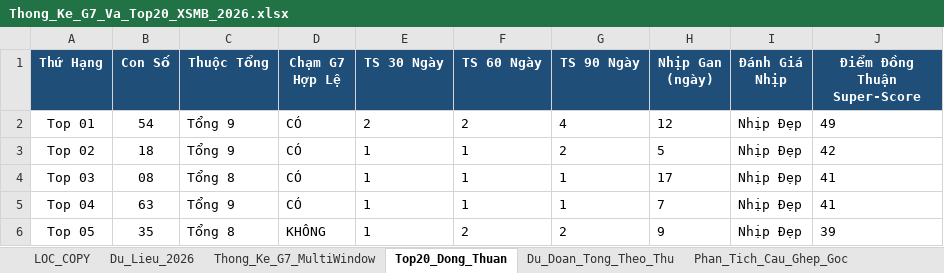
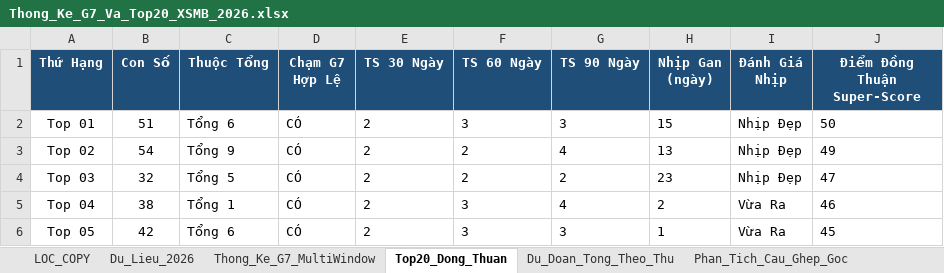
Before and after one commit to happiness2286-dot/logistic, an Excel workbook: Thong_Ke_G7_Va_Top20_XSMB_2026.xlsx, sheet Top20_Dong_Thuan, drawn as a sheet; only a part is shown; values as stored, in another font and other column widths than the file's, no borders; the diff covers the shown part only; the diff names each change by its address in the sheet, - before the commit and + after, or states it on an @@ line.

```diff
--- a/Thong_Ke_G7_Va_Top20_XSMB_2026.xlsx (sheet Top20_Dong_Thuan)
+++ b/Thong_Ke_G7_Va_Top20_XSMB_2026.xlsx (sheet Top20_Dong_Thuan)
-B2 (Con Số): 54
+B2 (Con Số): 51
-C2 (Thuộc Tổng): Tổng 9
+C2 (Thuộc Tổng): Tổng 6
-F2 (TS 60 Ngày): 2
+F2 (TS 60 Ngày): 3
-G2 (TS 90 Ngày): 4
+G2 (TS 90 Ngày): 3
-H2 (Nhịp Gan (ngày)): 12
+H2 (Nhịp Gan (ngày)): 15
-J2 (Điểm Đồng Thuận Super-Score): 49
+J2 (Điểm Đồng Thuận Super-Score): 50
-B3 (Con Số): 18
+B3 (Con Số): 54
-E3:E6 (TS 30 Ngày): 1
+E3:E6 (TS 30 Ngày): 2
-F3:F4 (TS 60 Ngày): 1
+F3:F4 (TS 60 Ngày): 2
-G3 (TS 90 Ngày): 2
+G3 (TS 90 Ngày): 4
-H3 (Nhịp Gan (ngày)): 5
+H3 (Nhịp Gan (ngày)): 13
-J3 (Điểm Đồng Thuận Super-Score): 42
+J3 (Điểm Đồng Thuận Super-Score): 49
-B4 (Con Số): 08
+B4 (Con Số): 32
-C4 (Thuộc Tổng): Tổng 8
+C4 (Thuộc Tổng): Tổng 5
-G4 (TS 90 Ngày): 1
+G4 (TS 90 Ngày): 2
-H4 (Nhịp Gan (ngày)): 17
+H4 (Nhịp Gan (ngày)): 23
-J4 (Điểm Đồng Thuận Super-Score): 41
+J4 (Điểm Đồng Thuận Super-Score): 47
-B5 (Con Số): 63
+B5 (Con Số): 38
-C5 (Thuộc Tổng): Tổng 9
+C5 (Thuộc Tổng): Tổng 1
-F5 (TS 60 Ngày): 1
+F5 (TS 60 Ngày): 3
-G5 (TS 90 Ngày): 1
+G5 (TS 90 Ngày): 4
-H5 (Nhịp Gan (ngày)): 7
+H5 (Nhịp Gan (ngày)): 2
-I5:I6 (Đánh Giá Nhịp): Nhịp Đẹp
+I5:I6 (Đánh Giá Nhịp): Vừa Ra
-J5 (Điểm Đồng Thuận Super-Score): 41
+J5 (Điểm Đồng Thuận Super-Score): 46
-B6 (Con Số): 35
+B6 (Con Số): 42
-C6 (Thuộc Tổng): Tổng 8
+C6 (Thuộc Tổng): Tổng 6
-D6 (Chạm G7 Hợp Lệ): KHÔNG
+D6 (Chạm G7 Hợp Lệ): CÓ
-F6 (TS 60 Ngày): 2
+F6 (TS 60 Ngày): 3
-G6 (TS 90 Ngày): 2
+G6 (TS 90 Ngày): 3
-H6 (Nhịp Gan (ngày)): 9
+H6 (Nhịp Gan (ngày)): 1
-J6 (Điểm Đồng Thuận Super-Score): 39
+J6 (Điểm Đồng Thuận Super-Score): 45
```
Also changed, not shown: 102 edited cells elsewhere in this sheet, sheet Lich_Su_Nuoi_Khung_3Ngay, sheet Dan_Ha_So_Nhip_Vang, sheet Thong_Ke_Nang_Cao_G7, sheet Du_Lieu_2026, sheet Thong_Ke_G7_MultiWindow, sheet Du_Doan_Tong_Theo_Thu, 2 more sheets, 9 other files.
